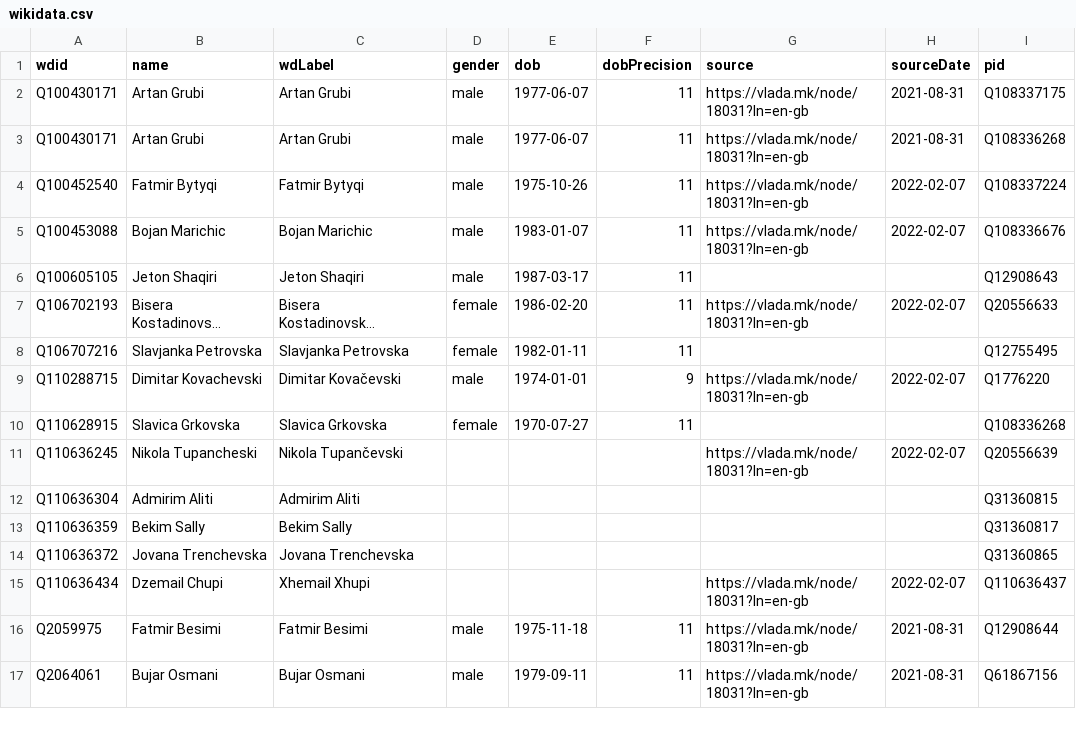
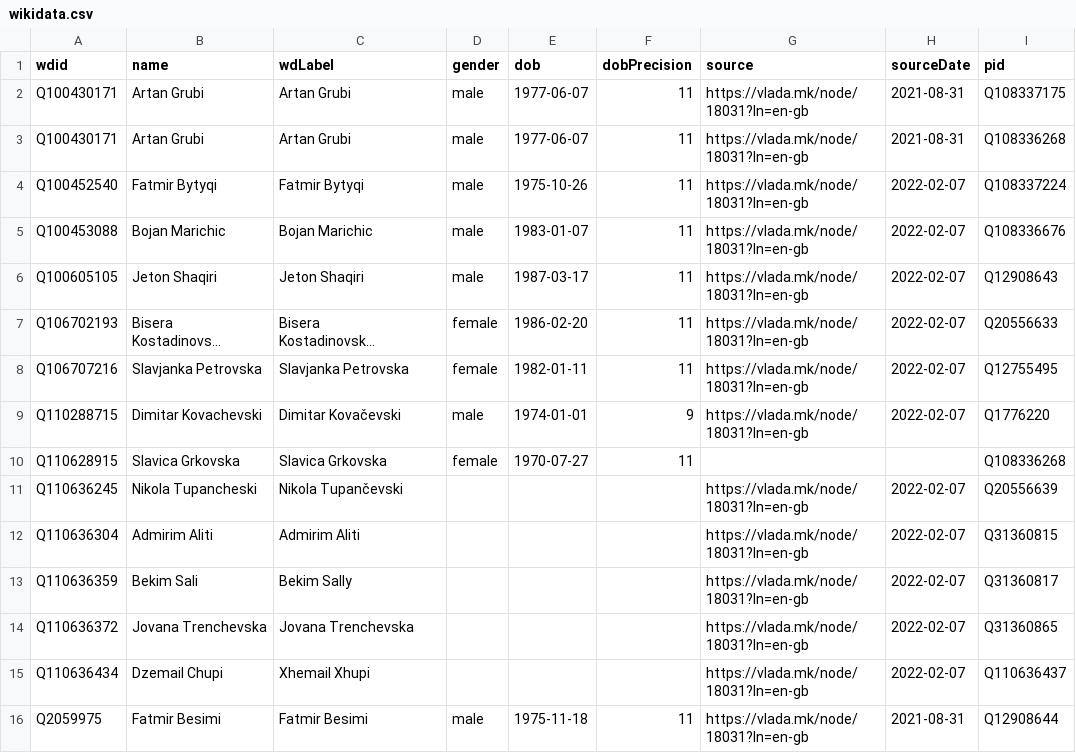
Before and after one commit to every-politician-scrapers/north-macedonia-ministers, a CSV file: data/wikidata.csv, drawn as a sheet; only a part is shown; the shorter side is filled out with more unchanged rows; long unchanged cells end in …; the diff names each change by its address in the sheet, - before the commit and + after, or states it on an @@ line.

Commit message:
Compare external sources to Wikidata

```diff
--- a/data/wikidata.csv
+++ b/data/wikidata.csv
-G6 (source): (empty)
+G6 (source): https://vlada.mk/node/18031?ln=en-gb
-H6 (sourceDate): (empty)
+H6 (sourceDate): 2022-02-07
-G8 (source): (empty)
+G8 (source): https://vlada.mk/node/18031?ln=en-gb
-H8 (sourceDate): (empty)
+H8 (sourceDate): 2022-02-07
-G12:G14 (source): (empty)
+G12:G14 (source): https://vlada.mk/node/18031?ln=en-gb
-H12:H14 (sourceDate): (empty)
+H12:H14 (sourceDate): 2022-02-07
-B13 (name): Bekim Sally
+B13 (name): Bekim Sali
```
Also changed, not shown: data/official.csv, 1 other file.
